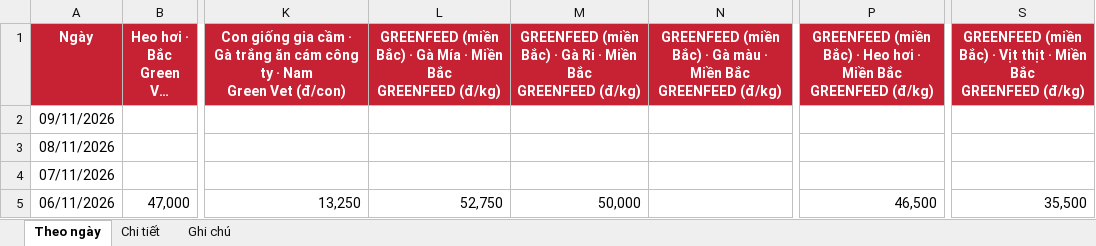
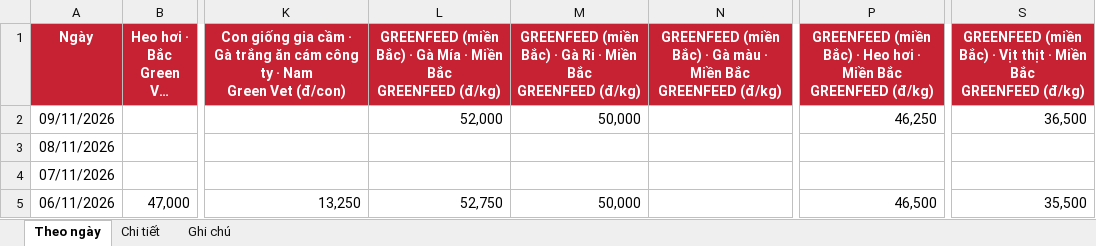
Before and after one commit to thuantran1268/farmcalc, an Excel workbook: data/gia-thi-truong.xlsx, sheet Theo ngày, drawn as a sheet; only a part is shown, gaps mark what is left out; long unchanged cells end in …; values as stored, in another font and other column widths than the file's, no borders; the diff names each change by its address in the sheet, - before the commit and + after, or states it on an @@ line.

```diff
--- a/data/gia-thi-truong.xlsx (sheet Theo ngày)
+++ b/data/gia-thi-truong.xlsx (sheet Theo ngày)
-L2: (empty)
+L2: 52,000
-M2: (empty)
+M2: 50,000
-P2: (empty)
+P2: 46,250
-S2: (empty)
+S2: 36,500
```
Also changed, not shown: sheet Chi tiết, sheet Ghi chú, 1 other file.
